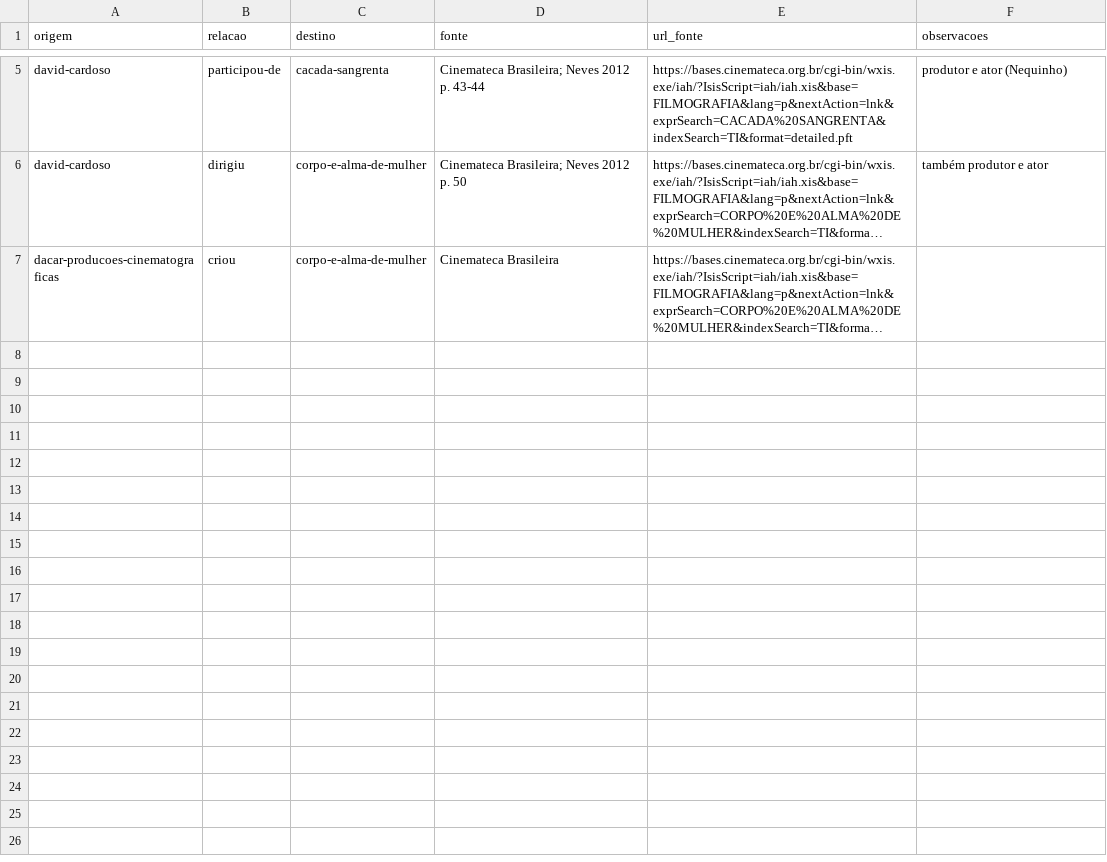
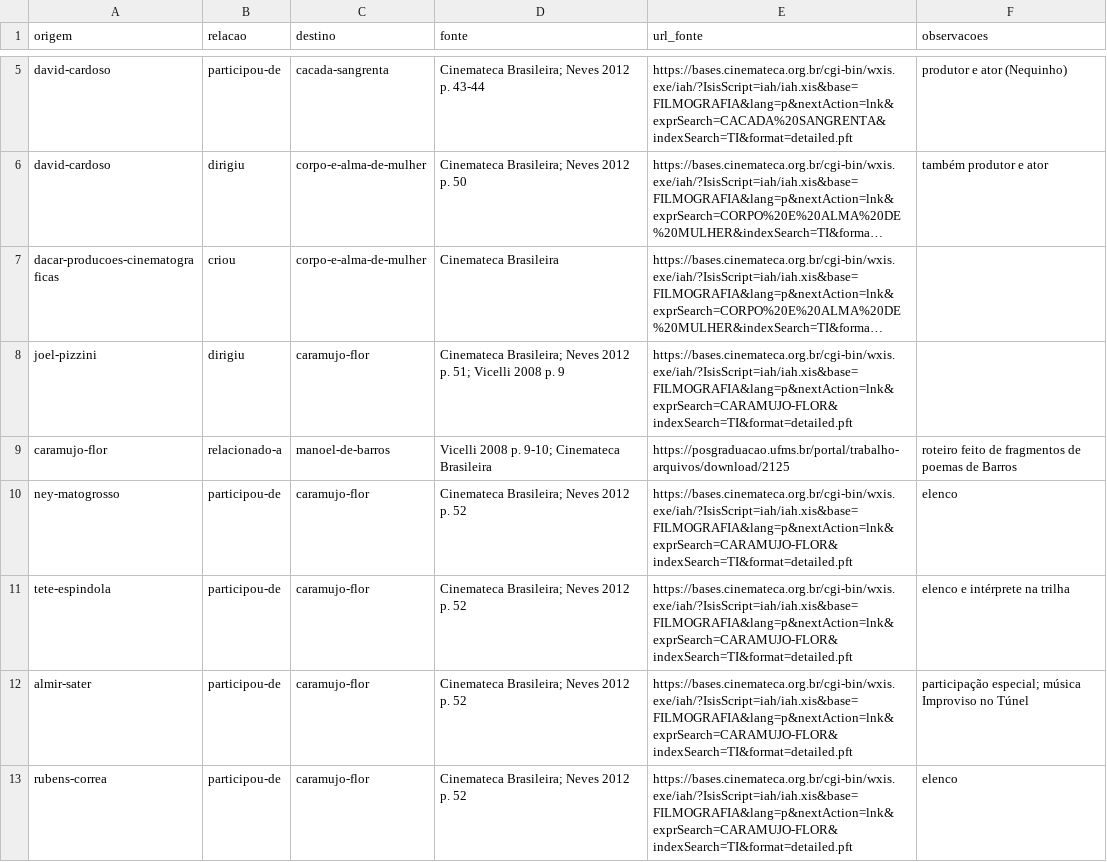
Before and after one commit to VACA18AZUL/wikiculture-ms, a CSV file: dados/propostas/relacoes-w25-2.csv, drawn as a sheet; only a part is shown, gaps mark what is left out; long unchanged cells end in …; the diff names each change by its address in the sheet, - before the commit and + after, or states it on an @@ line.

```diff
--- a/dados/propostas/relacoes-w25-2.csv
+++ b/dados/propostas/relacoes-w25-2.csv
+row 8: joel-pizzini | dirigiu | caramujo-flor | Cinemateca Brasileira; Neves 2012 p. 51; Vicelli 2008 p. 9 | https://bases.cinemateca.org.br/cgi-bin/wxis.exe/iah/?IsisScript=iah/iah.xis&base=FILMOGRAFIA&lang=p&nextAction=lnk&exprSearch=CARAMUJO-FLOR&indexSearch=TI&format=detailed.pft
+row 9: caramujo-flor | relacionado-a | manoel-de-barros | Vicelli 2008 p. 9-10; Cinemateca Brasileira | https://posgraduacao.ufms.br/portal/trabalho-arquivos/download/2125 | roteiro feito de fragmentos de poemas de Barros
+row 10: ney-matogrosso | participou-de | caramujo-flor | Cinemateca Brasileira; Neves 2012 p. 52 | https://bases.cinemateca.org.br/cgi-bin/wxis.exe/iah/?IsisScript=iah/iah.xis&base=FILMOGRAFIA&lang=p&nextAction=lnk&exprSearch=CARAMUJO-FLOR&indexSearch=TI&format=detailed.pft | elenco
+row 11: tete-espindola | participou-de | caramujo-flor | Cinemateca Brasileira; Neves 2012 p. 52 | https://bases.cinemateca.org.br/cgi-bin/wxis.exe/iah/?IsisScript=iah/iah.xis&base=FILMOGRAFIA&lang=p&nextAction=lnk&exprSearch=CARAMUJO-FLOR&indexSearch=TI&format=detailed.pft | elenco e intérprete na trilha
+row 12: almir-sater | participou-de | caramujo-flor | Cinemateca Brasileira; Neves 2012 p. 52 | https://bases.cinemateca.org.br/cgi-bin/wxis.exe/iah/?IsisScript=iah/iah.xis&base=FILMOGRAFIA&lang=p&nextAction=lnk&exprSearch=CARAMUJO-FLOR&indexSearch=TI&format=detailed.pft | participação especial; música Improviso no Túnel
+row 13: rubens-correa | participou-de | caramujo-flor | Cinemateca Brasileira; Neves 2012 p. 52 | https://bases.cinemateca.org.br/cgi-bin/wxis.exe/iah/?IsisScript=iah/iah.xis&base=FILMOGRAFIA&lang=p&nextAction=lnk&exprSearch=CARAMUJO-FLOR&indexSearch=TI&format=detailed.pft | elenco
```
Also changed, not shown: dados/propostas/nomes-w25-2.csv, dados/relacoes.csv, 32 other files.
